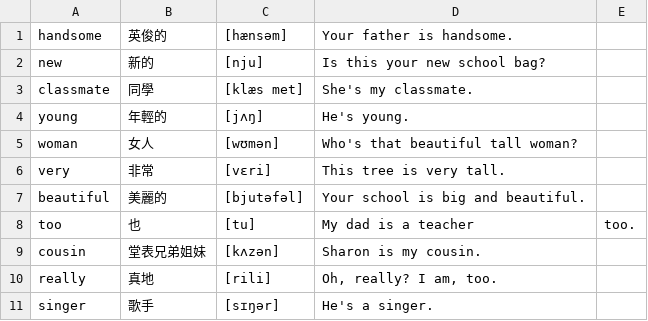
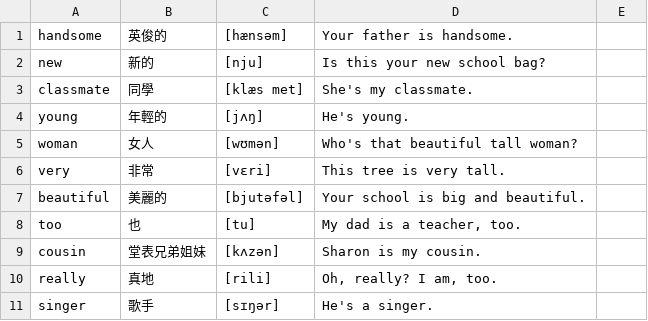
Before and after one commit to sean0704/english, a CSV file: unit1.csv, drawn as a sheet; only a part is shown.

Commit message:
Add files via upload

```diff
--- a/unit1.csv
+++ b/unit1.csv
@@ -7,3 +7,3 @@ very,非常,[vɛri],This tree is very tall.
 beautiful,美麗的,[bjutəfəl],Your school is big and beautiful.
-too,也,[tu],My dad is a teacher, too.
+too,也,[tu],"My dad is a teacher, too."
 cousin,堂表兄弟姐妹,[kʌzən],Sharon is my cousin.
```
